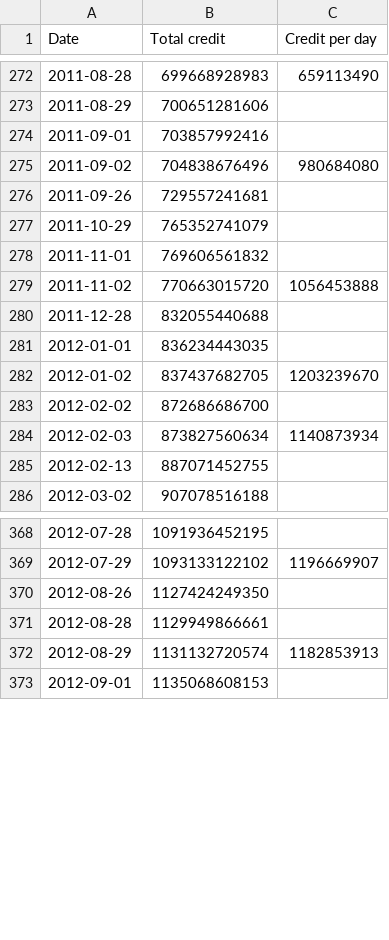
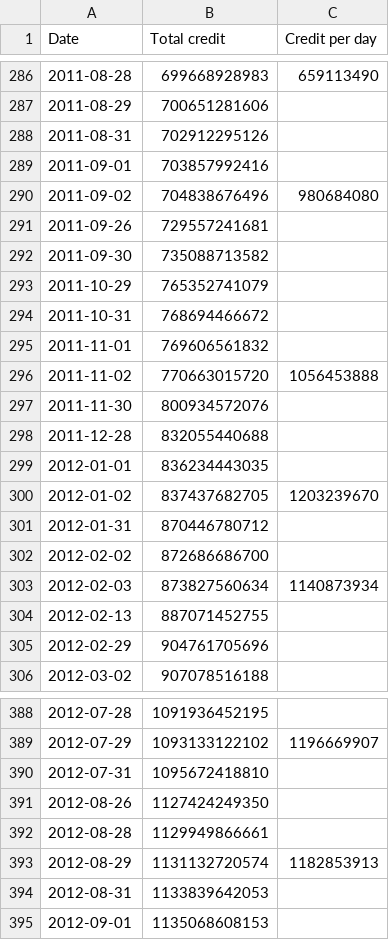
Before and after one commit to RoboticMind/BOINC-Statistics-Visualization, a CSV file: Stats.csv, drawn as a sheet; only a part is shown, gaps mark what is left out; the diff covers the shown part only; the diff names each change by its address in the sheet, - before the commit and + after, or states it on an @@ line.

```diff
--- a/Stats.csv
+++ b/Stats.csv
+row 288: 2011-08-31 | 702912295126
+row 292: 2011-09-30 | 735088713582
+row 294: 2011-10-31 | 768694466672
+row 297: 2011-11-30 | 800934572076
+row 301: 2012-01-31 | 870446780712
+row 305: 2012-02-29 | 904761705696
+row 390: 2012-07-31 | 1095672418810
+row 394: 2012-08-31 | 1133839642053
```
Also changed, not shown: 35 added rows elsewhere in this file, 1 other file.
